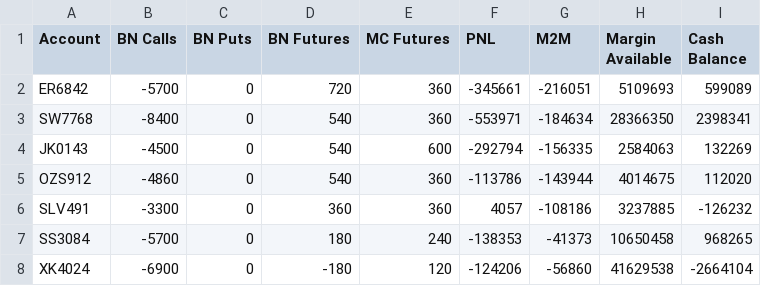
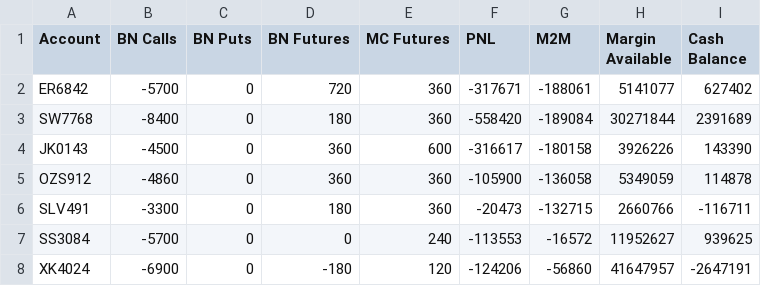
Before and after one commit to samirhuf/positions, a CSV file: positionsummary.csv, drawn as a sheet.

Commit message:
upload csv

```diff
--- a/positionsummary.csv
+++ b/positionsummary.csv
@@ -1,8 +1,8 @@
 Account,BN Calls,BN Puts,BN Futures,MC Futures,PNL,M2M,Margin Available,Cash Balance
-ER6842,-5700,0,720,360,-345661,-216051,5109693,599089
-SW7768,-8400,0,540,360,-553971,-184634,28366350,2398341
-JK0143,-4500,0,540,600,-292794,-156335,2584063,132269
-OZS912,-4860,0,540,360,-113786,-143944,4014675,112020
-SLV491,-3300,0,360,360,4057,-108186,3237885,-126232
-SS3084,-5700,0,180,240,-138353,-41373,10650458,968265
-XK4024,-6900,0,-180,120,-124206,-56860,41629538,-2664104
+ER6842,-5700,0,720,360,-317671,-188061,5141077,627402
+SW7768,-8400,0,180,360,-558420,-189084,30271844,2391689
+JK0143,-4500,0,360,600,-316617,-180158,3926226,143390
+OZS912,-4860,0,360,360,-105900,-136058,5349059,114878
+SLV491,-3300,0,180,360,-20473,-132715,2660766,-116711
+SS3084,-5700,0,0,240,-113553,-16572,11952627,939625
+XK4024,-6900,0,-180,120,-124206,-56860,41647957,-2647191
```
